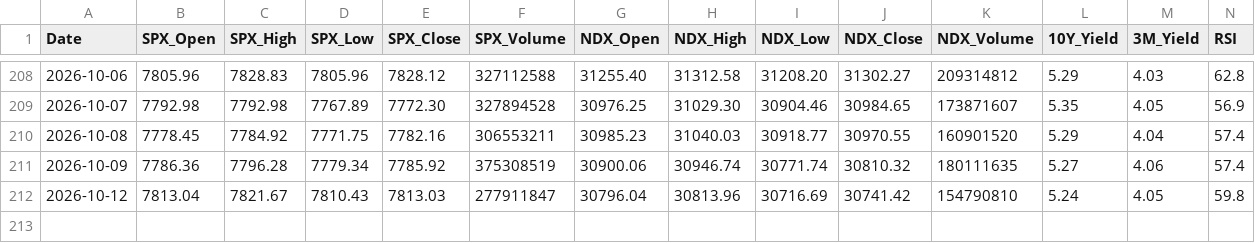
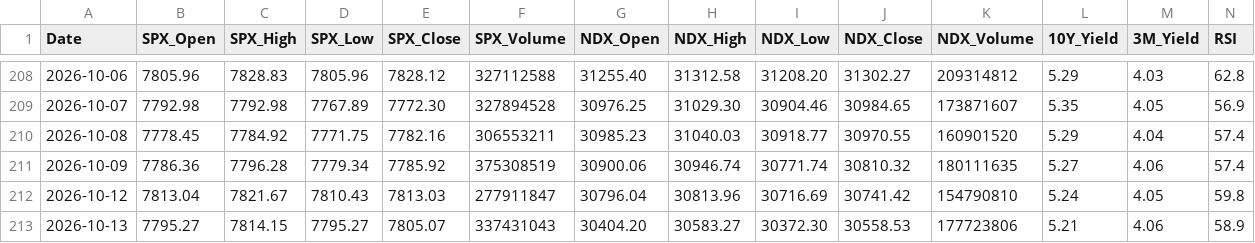
Before and after one commit to y297374507/daily-stock-bot, a CSV file: data/history.csv, drawn as a sheet; only a part is shown, gaps mark what is left out; rows hold the shown columns only; the diff names each change by its address in the sheet, - before the commit and + after, or states it on an @@ line.

```diff
--- a/data/history.csv
+++ b/data/history.csv
+row 213: 2026-10-13 | 7795.27 | 7814.15 | 7795.27 | 7805.07 | 337431043 | 30404.20 | 30583.27 | 30372.30 | 30558.53 | 177723806 | 5.21 | 4.06 | 58.9
```
Also changed, not shown: 1 other file.
